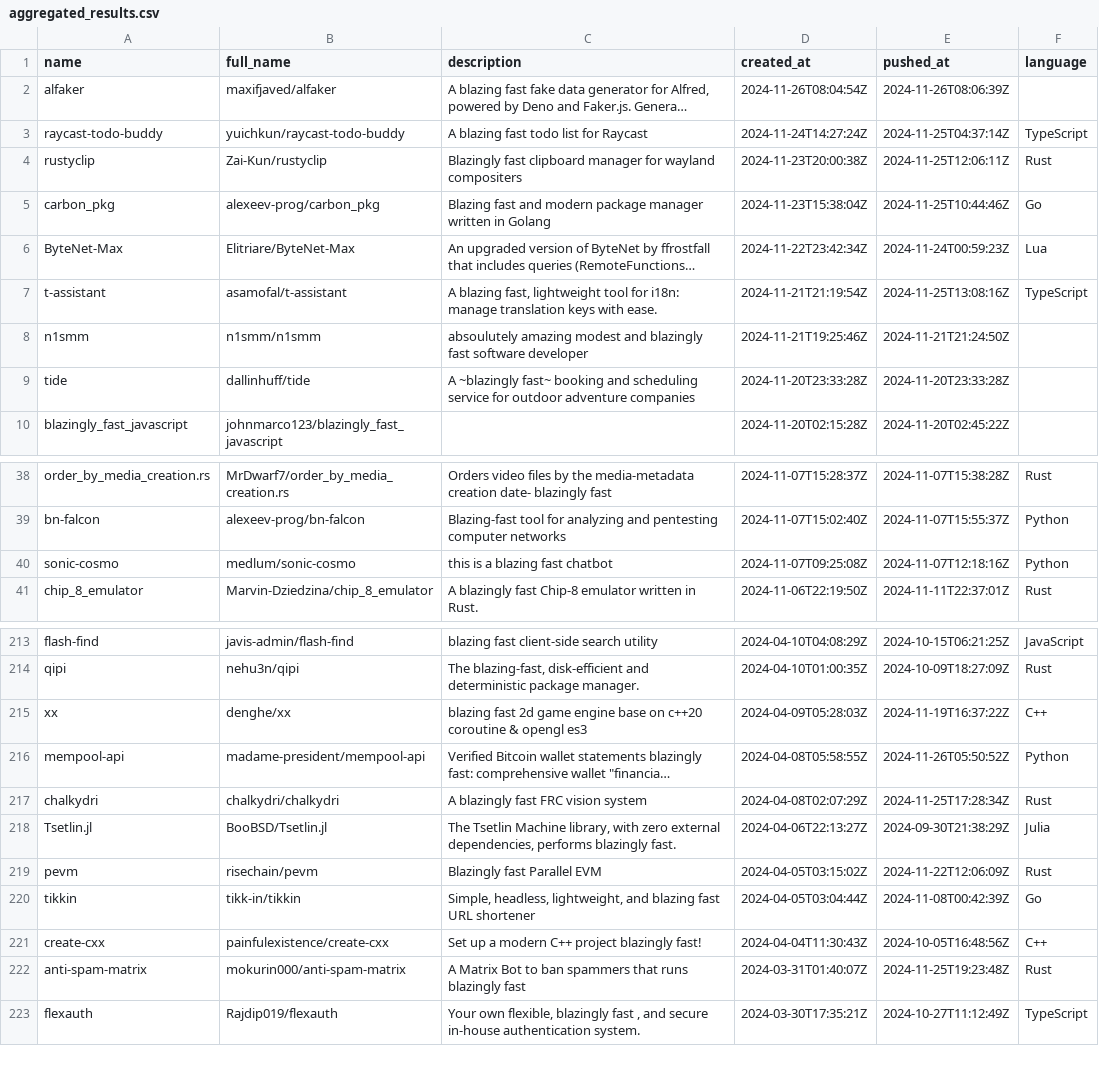
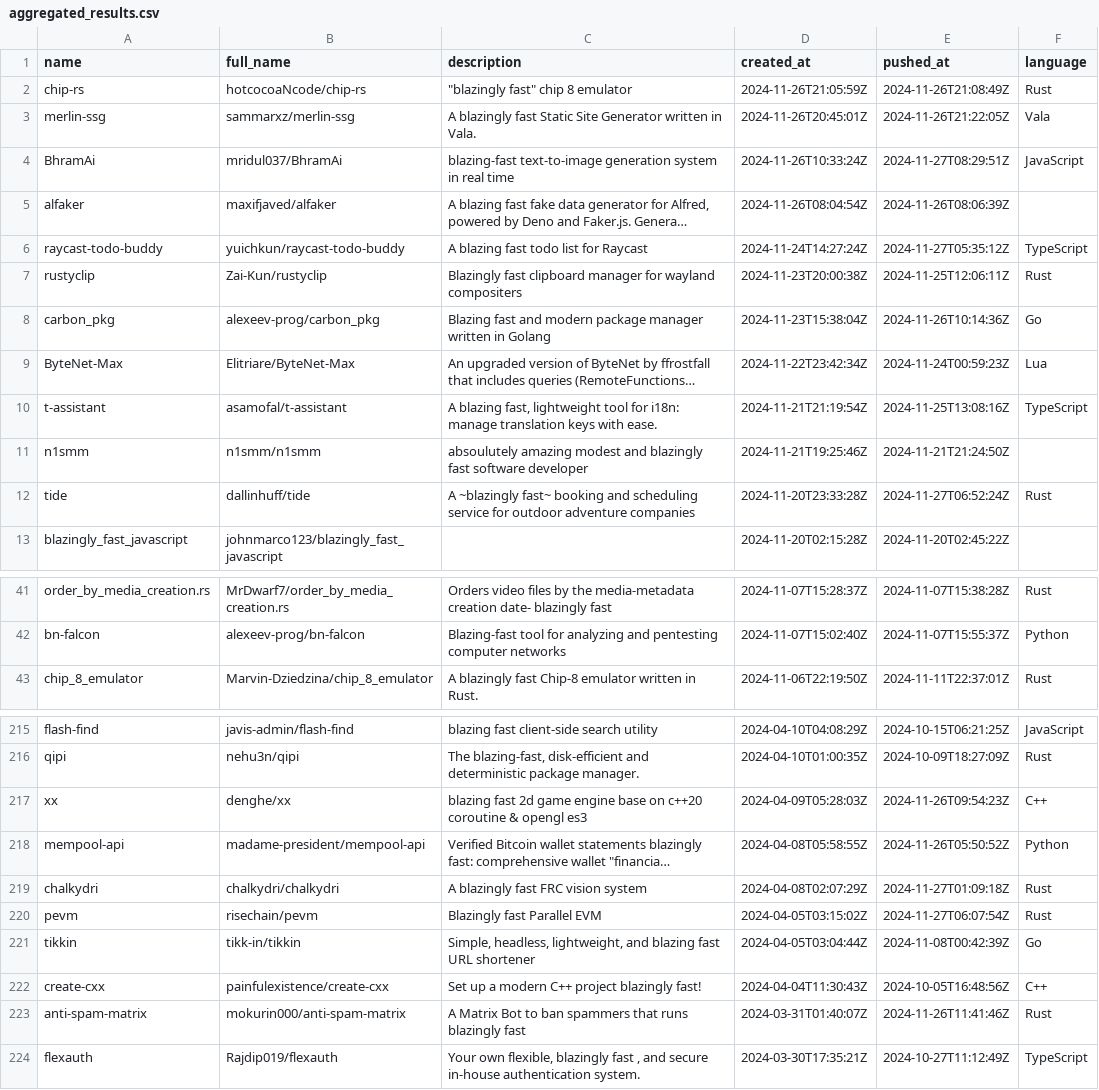
Before and after one commit to ninpnin/days-since-blazingly-fast, a CSV file: data/aggregated_results.csv, drawn as a sheet; only a part is shown, gaps mark what is left out; long unchanged cells end in …; removed rows and columns are numbered as before the commit, all else as after; the diff covers the shown part only; the diff names each change by its address in the sheet, - before the commit and + after, or states it on an @@ line.

```diff
--- a/data/aggregated_results.csv
+++ b/data/aggregated_results.csv
+row 2: chip-rs | hotcocoaNcode/chip-rs | "blazingly fast" chip 8 emulator | 2024-11-26T21:05:59Z | 2024-11-26T21:08:49Z | Rust
+row 3: merlin-ssg | sammarxz/merlin-ssg | A blazingly fast Static Site Generator written in Vala. | 2024-11-26T20:45:01Z | 2024-11-26T21:22:05Z | Vala
+row 4: BhramAi | mridul037/BhramAi | blazing-fast text-to-image generation system in real time | 2024-11-26T10:33:24Z | 2024-11-27T08:29:51Z | JavaScript
-E6 (pushed_at): 2024-11-25T04:37:14Z
+E6 (pushed_at): 2024-11-27T05:35:12Z
-E8 (pushed_at): 2024-11-25T10:44:46Z
+E8 (pushed_at): 2024-11-26T10:14:36Z
-E12 (pushed_at): 2024-11-20T23:33:28Z
+E12 (pushed_at): 2024-11-27T06:52:24Z
-F12 (language): (empty)
+F12 (language): Rust
-row 40: sonic-cosmo | medlum/sonic-cosmo | this is a blazing fast chatbot | 2024-11-07T09:25:08Z | 2024-11-07T12:18:16Z | Python
-E217 (pushed_at): 2024-11-19T16:37:22Z
+E217 (pushed_at): 2024-11-26T09:54:23Z
-E219 (pushed_at): 2024-11-25T17:28:34Z
+E219 (pushed_at): 2024-11-27T01:09:18Z
-row 218: Tsetlin.jl | BooBSD/Tsetlin.jl | The Tsetlin Machine library, with zero external dependencies, performs blazingly fast. | 2024-04-06T22:13:27Z | 2024-09-30T21:38:29Z | Julia
-E220 (pushed_at): 2024-11-22T12:06:09Z
+E220 (pushed_at): 2024-11-27T06:07:54Z
-E223 (pushed_at): 2024-11-25T19:23:48Z
+E223 (pushed_at): 2024-11-26T11:41:46Z
```
Also changed, not shown: 1 removed row and 66 edited cells elsewhere in this file, data/frameworks_sorted.csv, data/sample.csv, 6 other files.
